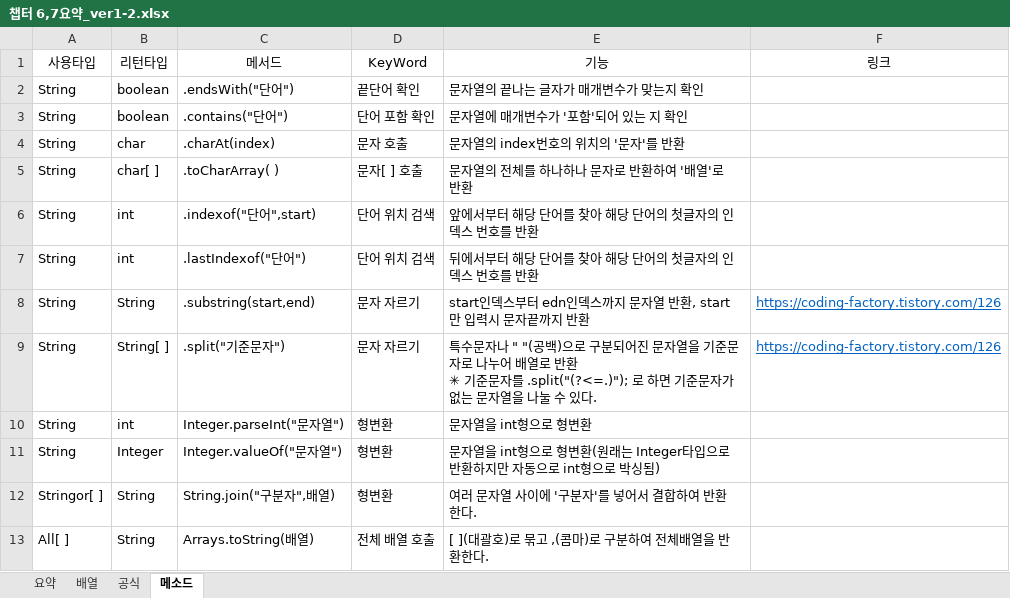
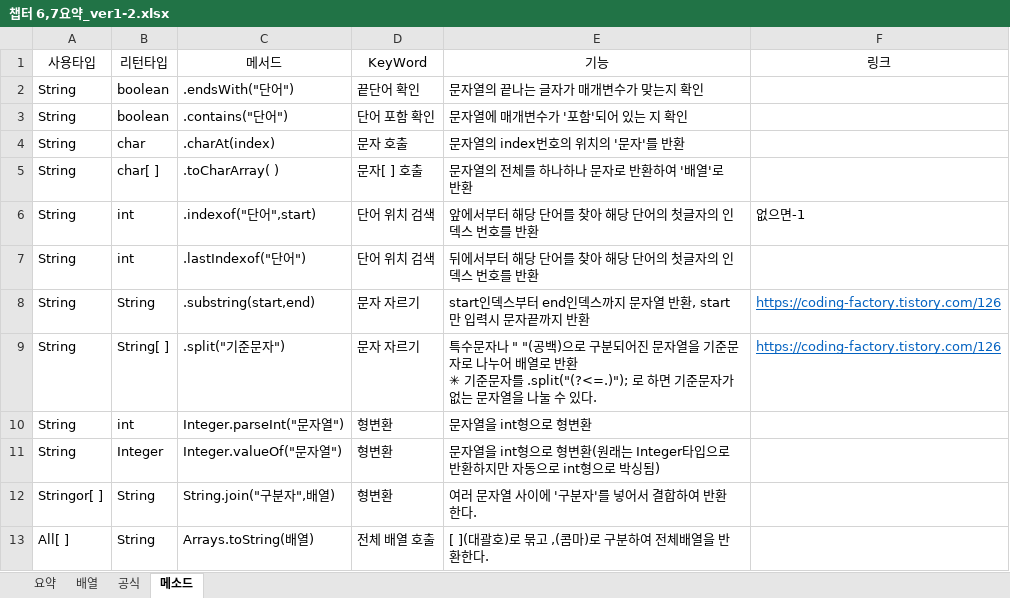
Before and after one commit to up456/-, an Excel workbook: 챕터 6,7요약_ver1-2.xlsx, sheet 메소드, drawn as a sheet; values as stored, in another font and other column widths than the file's, no borders; the diff names each change by its address in the sheet, - before the commit and + after, or states it on an @@ line.

```diff
--- a/챕터 6,7요약_ver1-2.xlsx (sheet 메소드)
+++ b/챕터 6,7요약_ver1-2.xlsx (sheet 메소드)
-F6 (링크): (empty)
+F6 (링크): 없으면-1
-E8 (기능): …스부터 edn인덱스까…
+E8 (기능): …스부터 end인덱스까…
```
Also changed, not shown: 챕터8 예외.xlsx.
